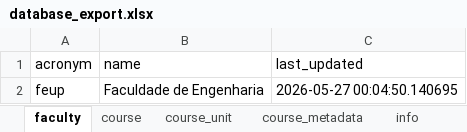
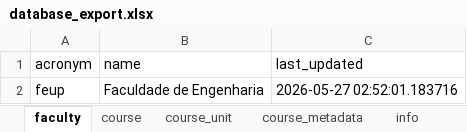
Before and after one commit to gamicmf/uporto-schedule-scrapper_exame_schedule, an Excel workbook: src/scrapper/database/dbs/files_csv/database_export.xlsx, sheet faculty, drawn as a sheet; values as stored, in another font and other column widths than the file's, no borders; the diff names each change by its address in the sheet, - before the commit and + after, or states it on an @@ line.

```diff
--- a/src/scrapper/database/dbs/files_csv/database_export.xlsx (sheet faculty)
+++ b/src/scrapper/database/dbs/files_csv/database_export.xlsx (sheet faculty)
-C2 (last_updated): 2026-05-27 00:04:50.140695
+C2 (last_updated): 2026-05-27 02:52:01.183716
```
Also changed, not shown: sheet students_in_course_units, sheet course, sheet course_unit, sheet course_group, sheet course_unit_course_group, sheet info, 3 other files.
